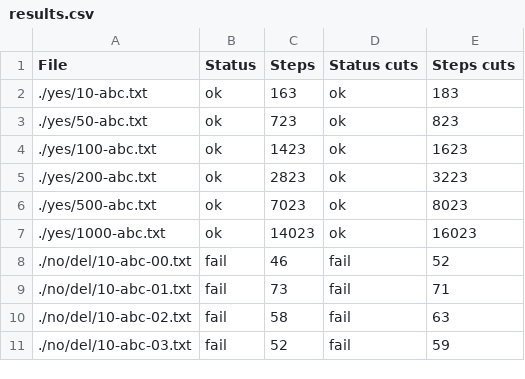
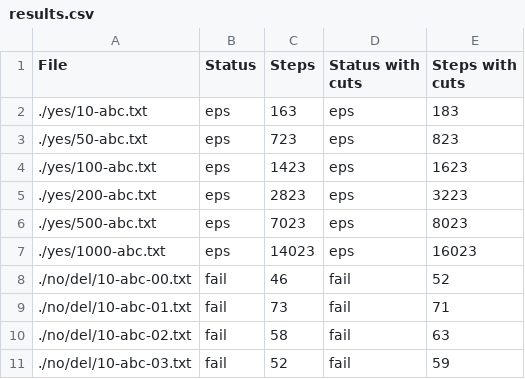
Before and after one commit to carlosolarte/RESPEG, a CSV file: examples/anbncn/results.csv, drawn as a sheet; only a part is shown; the diff names each change by its address in the sheet, - before the commit and + after, or states it on an @@ line.

```diff
--- a/examples/anbncn/results.csv
+++ b/examples/anbncn/results.csv
-D1: Status cuts
+D1: Status with cuts
-E1: Steps cuts
+E1: Steps with cuts
-B2:B7 (Status): ok
+B2:B7 (Status): eps
-D2:D7 (Status with cuts): ok
+D2:D7 (Status with cuts): eps
```
Also changed, not shown: examples/c89/results1.csv, examples/c89/results2.csv, 50 other files.
